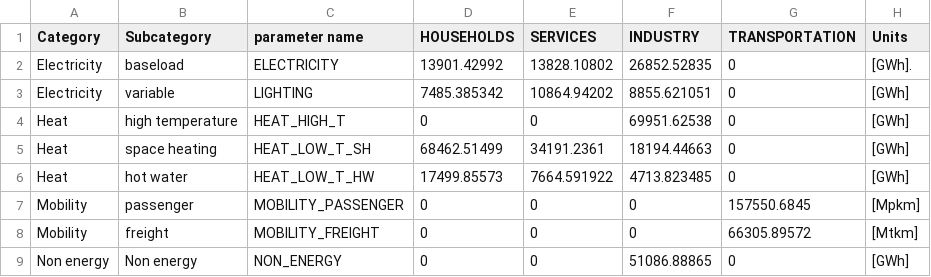
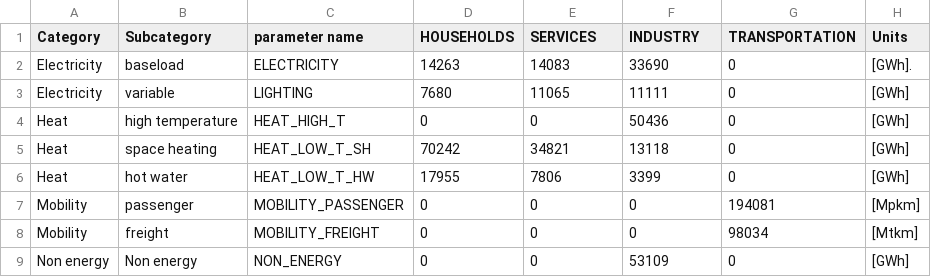
Before and after one commit to pierrevrstrtn/EnergyScope, a CSV file: Data/User_data/Demand.csv, drawn as a sheet.

```diff
--- a/Data/User_data/Demand.csv
+++ b/Data/User_data/Demand.csv
@@ -1,9 +1,9 @@
 Category;Subcategory;parameter name;HOUSEHOLDS;SERVICES;INDUSTRY;TRANSPORTATION ;Units
-Electricity;baseload;ELECTRICITY;13901.42992;13828.10802;26852.52835;0;[GWh].
-Electricity;variable;LIGHTING;7485.385342;10864.94202;8855.621051;0;[GWh]
-Heat;high temperature;HEAT_HIGH_T;0;0;69951.62538;0;[GWh]
-Heat;space heating;HEAT_LOW_T_SH;68462.51499;34191.2361;18194.44663;0;[GWh]
-Heat;hot water;HEAT_LOW_T_HW;17499.85573;7664.591922;4713.823485;0;[GWh]
-Mobility;passenger;MOBILITY_PASSENGER;0;0;0;157550.6845;[Mpkm]
-Mobility;freight;MOBILITY_FREIGHT;0;0;0;66305.89572;[Mtkm]
-Non energy;Non energy;NON_ENERGY;0;0;51086.88865;0;[GWh]
+Electricity;baseload;ELECTRICITY;14263;14083;33690;0;[GWh].
+Electricity;variable;LIGHTING;7680;11065;11111;0;[GWh]
+Heat;high temperature;HEAT_HIGH_T;0;0;50436;0;[GWh]
+Heat;space heating;HEAT_LOW_T_SH;70242;34821;13118;0;[GWh]
+Heat;hot water;HEAT_LOW_T_HW;17955;7806;3399;0;[GWh]
+Mobility;passenger;MOBILITY_PASSENGER;0;0;0;194081;[Mpkm]
+Mobility;freight;MOBILITY_FREIGHT;0;0;0;98034;[Mtkm]
+Non energy;Non energy;NON_ENERGY;0;0;53109;0;[GWh]
```
Also changed, not shown: Data/User_data/Resources.csv, Data/User_data/Technologies.csv, 3 other files.
